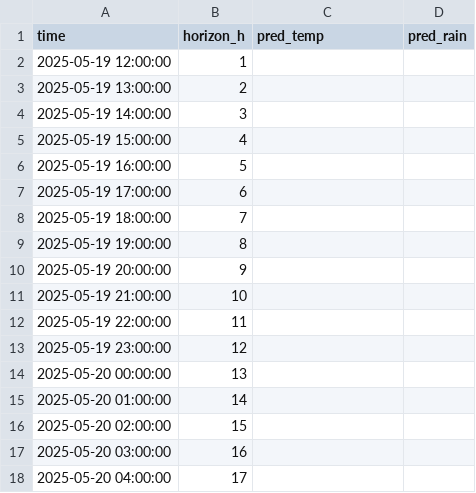
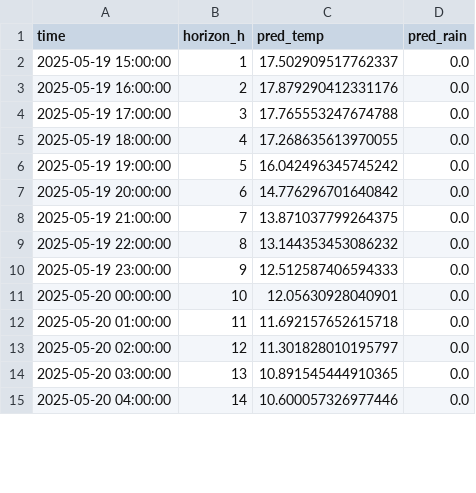
Before and after one commit to ColaCaos/ColaCAOS, a CSV file: multiestacion/funcionando/c/EstacionVirtual/results/next24h_predictions.csv, drawn as a sheet; only a part is shown; the diff covers the shown part only.

Commit message:
Update predictions [skip ci]

```diff
--- a/multiestacion/funcionando/c/EstacionVirtual/results/next24h_predictions.csv
+++ b/multiestacion/funcionando/c/EstacionVirtual/results/next24h_predictions.csv
@@ -1,18 +1,15 @@
 time,horizon_h,pred_temp,pred_rain
-2025-05-19 12:00:00,1,,
-2025-05-19 13:00:00,2,,
-2025-05-19 14:00:00,3,,
-2025-05-19 15:00:00,4,,
-2025-05-19 16:00:00,5,,
-2025-05-19 17:00:00,6,,
-2025-05-19 18:00:00,7,,
-2025-05-19 19:00:00,8,,
-2025-05-19 20:00:00,9,,
-2025-05-19 21:00:00,10,,
-2025-05-19 22:00:00,11,,
-2025-05-19 23:00:00,12,,
-2025-05-20 00:00:00,13,,
-2025-05-20 01:00:00,14,,
-2025-05-20 02:00:00,15,,
-2025-05-20 03:00:00,16,,
-2025-05-20 04:00:00,17,,
+2025-05-19 15:00:00,1,17.502909517762337,0.0
+2025-05-19 16:00:00,2,17.879290412331176,0.0
+2025-05-19 17:00:00,3,17.765553247674788,0.0
+2025-05-19 18:00:00,4,17.268635613970055,0.0
+2025-05-19 19:00:00,5,16.042496345745242,0.0
+2025-05-19 20:00:00,6,14.776296701640842,0.0
+2025-05-19 21:00:00,7,13.871037799264375,0.0
+2025-05-19 22:00:00,8,13.144353453086232,0.0
+2025-05-19 23:00:00,9,12.512587406594333,0.0
+2025-05-20 00:00:00,10,12.05630928040901,0.0
+2025-05-20 01:00:00,11,11.692157652615718,0.0
+2025-05-20 02:00:00,12,11.301828010195797,0.0
+2025-05-20 03:00:00,13,10.891545444910365,0.0
+2025-05-20 04:00:00,14,10.600057326977446,0.0
```
Also changed, not shown: 3 added rows and 21 edited cells elsewhere in this file, multiestacion/funcionando/c/EstacionVirtual/results/rain_24h_wide.csv, multiestacion/funcionando/c/EstacionVirtual/results/temperature_24h_wide.csv, 2 other files.
